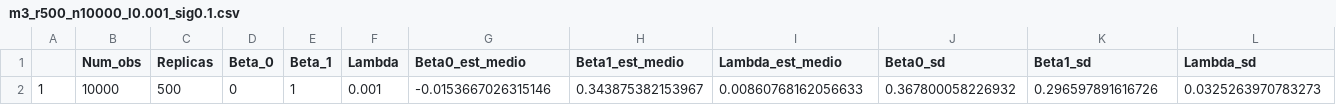
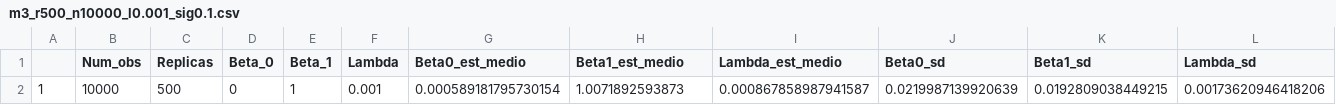
Before and after one commit to Larissa1292/dissertacao-mestrado, a CSV file: m3_r500_n10000_l0.001_sig0.1.csv, drawn as a sheet; only a part is shown; removed rows and columns are numbered as before the commit, all else as after; rows hold the shown columns only; the diff names each change by its address in the sheet, - before the commit and + after, or states it on an @@ line.

Commit message:
Resultados do M3 para o esquema 1

```diff
--- a/m3_r500_n10000_l0.001_sig0.1.csv
+++ b/m3_r500_n10000_l0.001_sig0.1.csv
-row 2: 1 | 10000 | 500 | 0 | 1 | 0.001 | -0.0153667026315146 | 0.343875382153967 | 0.00860768162056633 | 0.367800058226932 | 0.296597891616726 | 0.0325263970783273
+row 2: 1 | 10000 | 500 | 0 | 1 | 0.001 | 0.000589181795730154 | 1.0071892593873 | 0.000867858987941587 | 0.0219987139920639 | 0.0192809038449215 | 0.00173620946418206
```
